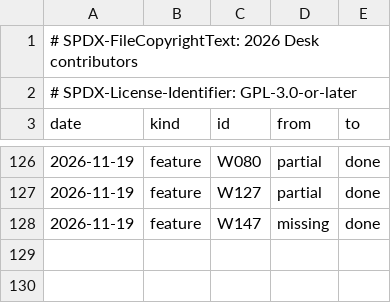
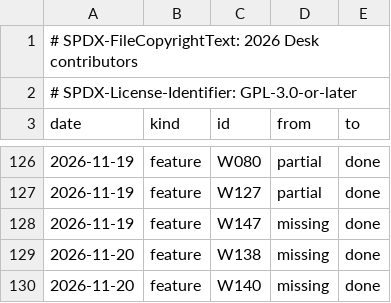
Before and after one commit to brahm/desk, a TSV file: docs/dashboard/changes.tsv, drawn as a sheet; only a part is shown, gaps mark what is left out; the diff names each change by its address in the sheet, - before the commit and + after, or states it on an @@ line.

```diff
--- a/docs/dashboard/changes.tsv
+++ b/docs/dashboard/changes.tsv
+row 129: 2026-11-20 | feature | W138 | missing | done
+row 130: 2026-11-20 | feature | W140 | missing | done
```
Also changed, not shown: corpus/inventory/translations.tsv, corpus/inventory/writer.tsv, 5 other files.
